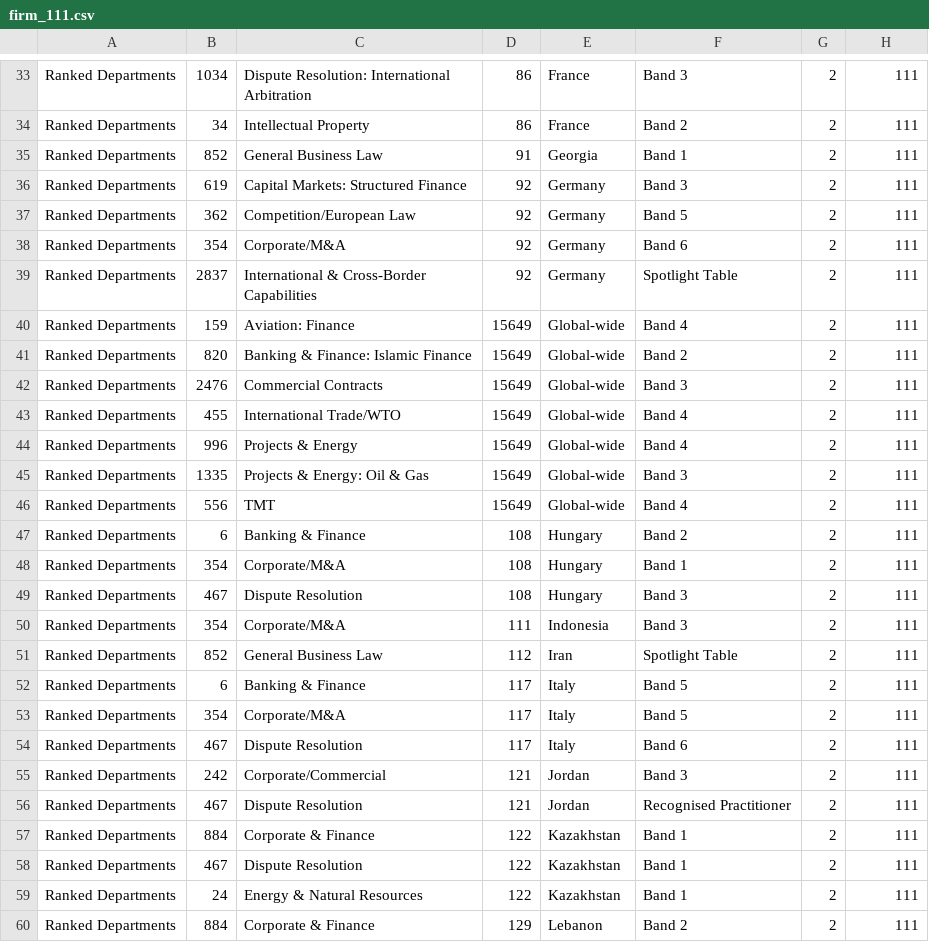
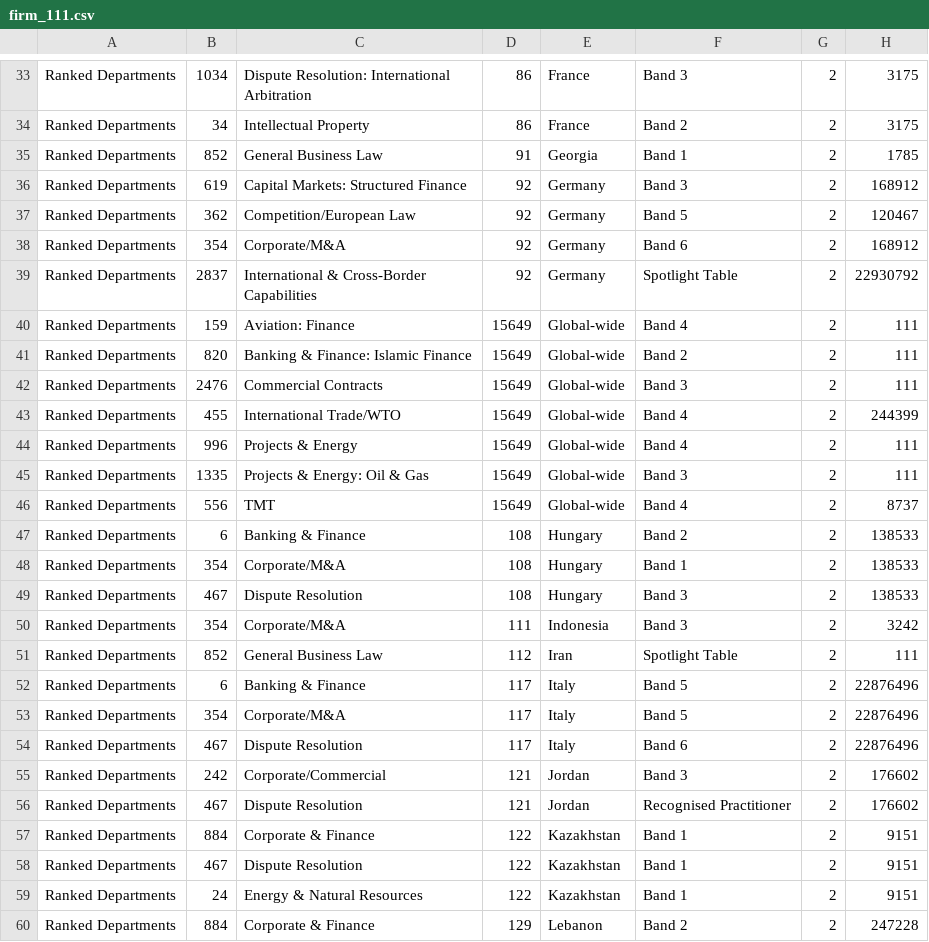
Before and after one commit to kkobierski/get_chambers_rankings, a CSV file: data/firm_111.csv, drawn as a sheet; only a part is shown, gaps mark what is left out; the diff covers the shown part only; the diff names each change by its address in the sheet, - before the commit and + after, or states it on an @@ line.

```diff
--- a/data/firm_111.csv
+++ b/data/firm_111.csv
-H33:H34: 111
+H33:H34: 3175
-H35: 111
+H35: 1785
-H36: 111
+H36: 168912
-H37: 111
+H37: 120467
-H38: 111
+H38: 168912
-H39: 111
+H39: 22930792
-H43: 111
+H43: 244399
-H46: 111
+H46: 8737
-H47:H49: 111
+H47:H49: 138533
-H50: 111
+H50: 3242
-H52:H54: 111
+H52:H54: 22876496
-H55:H56: 111
+H55:H56: 176602
-H57:H59: 111
+H57:H59: 9151
-H60: 111
+H60: 247228
```
Also changed, not shown: 70 edited cells elsewhere in this file, 5 other files.
